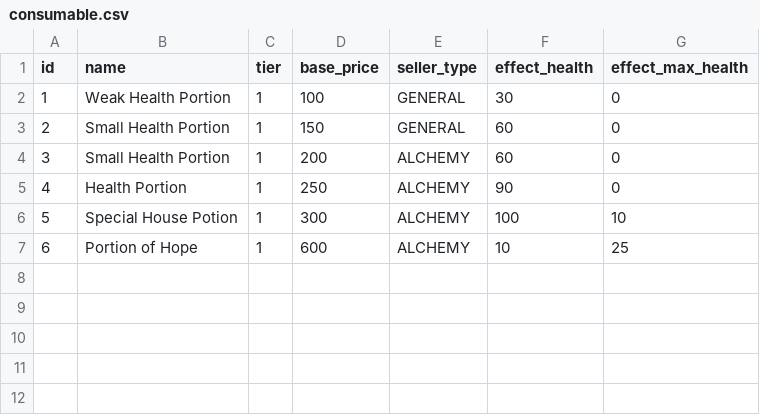
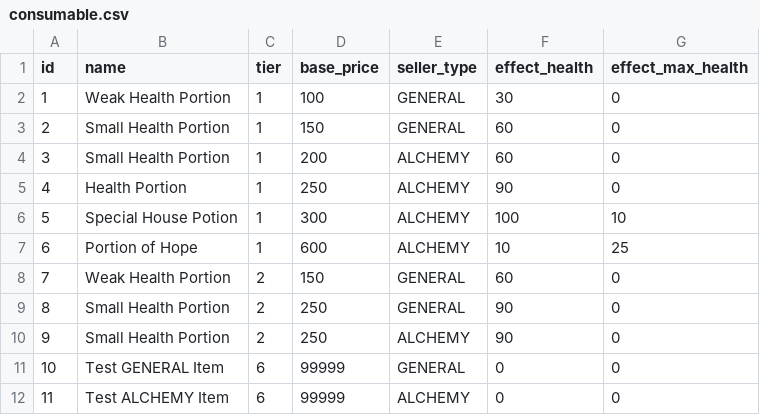
Before and after one commit to kimgoetzke/procedural-generation-1, a CSV file: src/main/resources/content/consumable.csv, drawn as a sheet.

Commit message:
Load items in shops for respective tier

```diff
--- a/src/main/resources/content/consumable.csv
+++ b/src/main/resources/content/consumable.csv
@@ -7 +7,6 @@ id,name,tier,base_price,seller_type,effect_health,effect_max_health
 6,Portion of Hope,1,600,ALCHEMY,10,25
+7,Weak Health Portion,2,150,GENERAL,60,0
+8,Small Health Portion,2,250,GENERAL,90,0
+9,Small Health Portion,2,250,ALCHEMY,90,0
+10,Test GENERAL Item,6,99999,GENERAL,0,0
+11,Test ALCHEMY Item,6,99999,ALCHEMY,0,0
```
Also changed, not shown: 21 other files.
